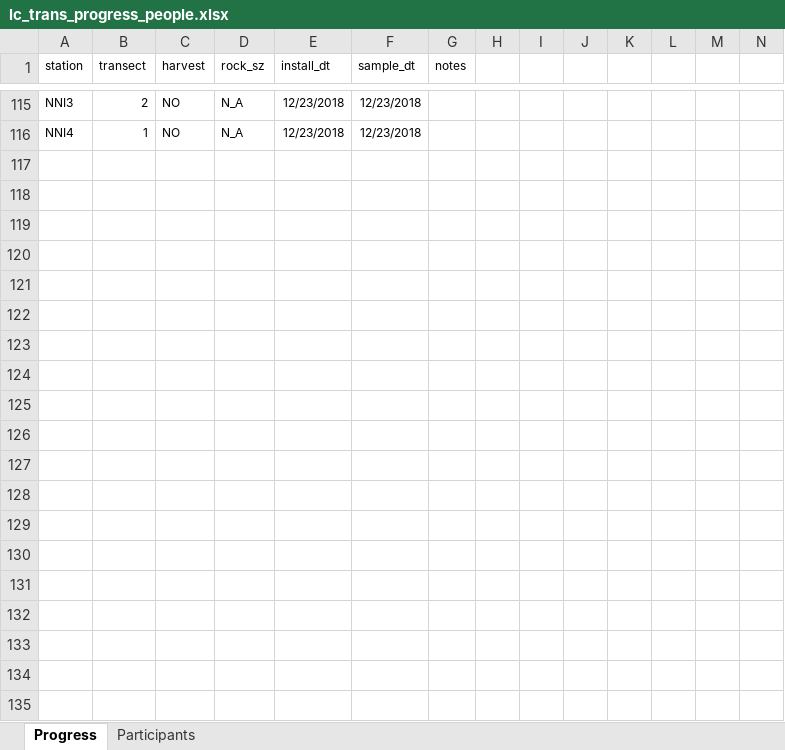
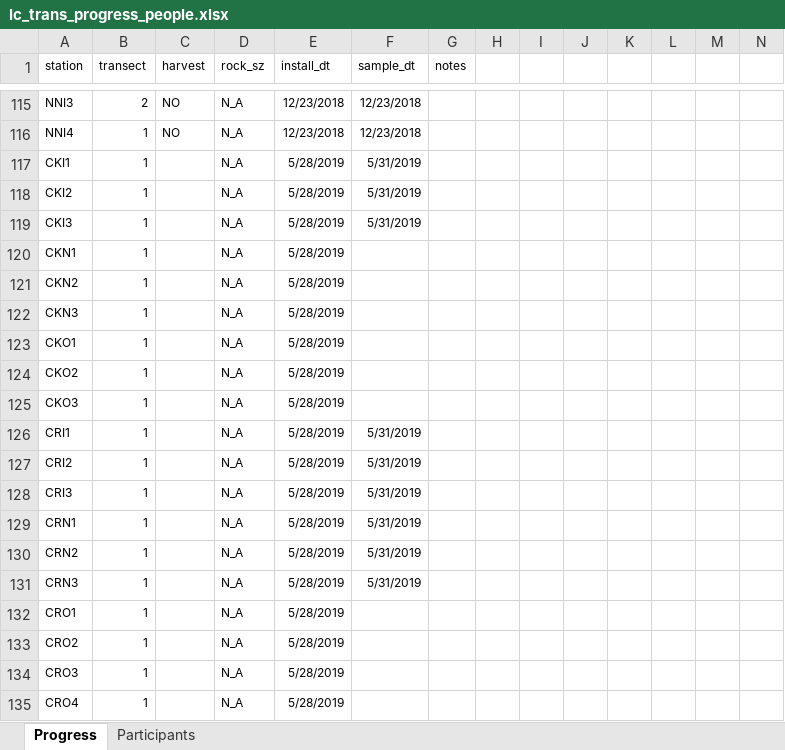
Before and after one commit to sbeck1/Beck_LC_R, an Excel workbook: Oyster/transect/data/lc_trans_progress_people.xlsx, sheet Progress, drawn as a sheet; only a part is shown, gaps mark what is left out; values as stored, in another font and other column widths than the file's, no borders; rows hold the shown columns only; the diff covers the shown part only; the diff names each change by its address in the sheet, - before the commit and + after, or states it on an @@ line.

Commit message:
epoch 1 transect update

```diff
--- a/Oyster/transect/data/lc_trans_progress_people.xlsx (sheet Progress)
+++ b/Oyster/transect/data/lc_trans_progress_people.xlsx (sheet Progress)
+row 117: CKI1 | 1 |  | N_A | 5/28/2019 | 5/31/2019
+row 118: CKI2 | 1 |  | N_A | 5/28/2019 | 5/31/2019
+row 119: CKI3 | 1 |  | N_A | 5/28/2019 | 5/31/2019
+row 120: CKN1 | 1 |  | N_A | 5/28/2019
+row 121: CKN2 | 1 |  | N_A | 5/28/2019
+row 122: CKN3 | 1 |  | N_A | 5/28/2019
+row 123: CKO1 | 1 |  | N_A | 5/28/2019
+row 124: CKO2 | 1 |  | N_A | 5/28/2019
+row 125: CKO3 | 1 |  | N_A | 5/28/2019
+row 126: CRI1 | 1 |  | N_A | 5/28/2019 | 5/31/2019
+row 127: CRI2 | 1 |  | N_A | 5/28/2019 | 5/31/2019
+row 128: CRI3 | 1 |  | N_A | 5/28/2019 | 5/31/2019
+row 129: CRN1 | 1 |  | N_A | 5/28/2019 | 5/31/2019
+row 130: CRN2 | 1 |  | N_A | 5/28/2019 | 5/31/2019
+row 131: CRN3 | 1 |  | N_A | 5/28/2019 | 5/31/2019
+row 132: CRO1 | 1 |  | N_A | 5/28/2019
+row 133: CRO2 | 1 |  | N_A | 5/28/2019
+row 134: CRO3 | 1 |  | N_A | 5/28/2019
+row 135: CRO4 | 1 |  | N_A | 5/28/2019
```
Also changed, not shown: 13 added rows elsewhere in this sheet, sheet Participants.
